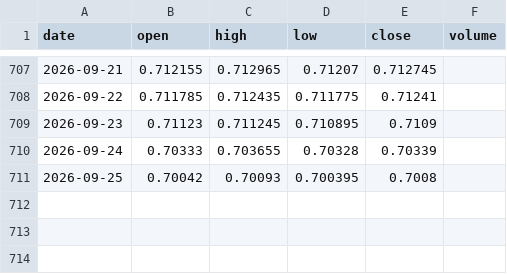
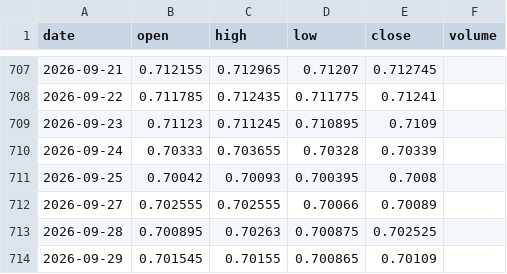
Before and after one commit to jaspalsinghau/experiments-with-claude, a CSV file: public/data/audusd.csv, drawn as a sheet; only a part is shown, gaps mark what is left out; the diff names each change by its address in the sheet, - before the commit and + after, or states it on an @@ line.

```diff
--- a/public/data/audusd.csv
+++ b/public/data/audusd.csv
+row 712: 2026-09-27 | 0.702555 | 0.702555 | 0.70066 | 0.70089
+row 713: 2026-09-28 | 0.700895 | 0.70263 | 0.700875 | 0.702525
+row 714: 2026-09-29 | 0.701545 | 0.70155 | 0.700865 | 0.70109
```
Also changed, not shown: public/data/DIA.csv, public/data/GLD.csv, 3 other files.
